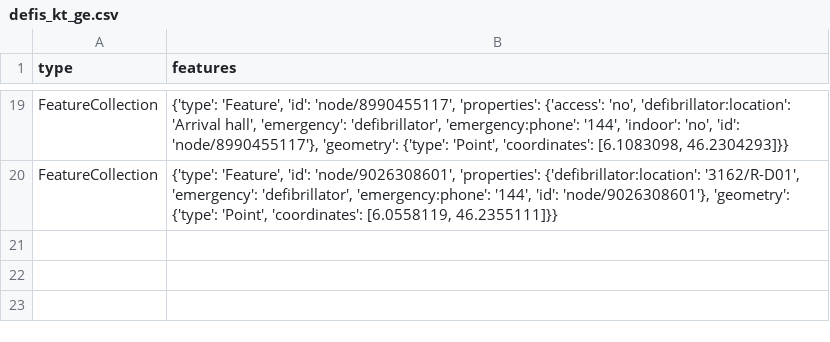
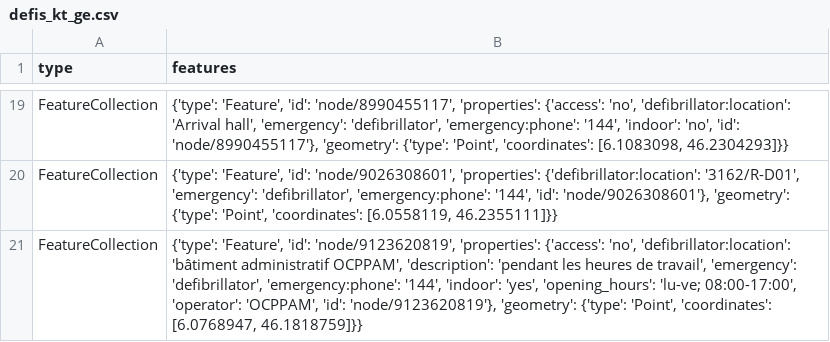
Before and after one commit to OpenBracketsCH/defi_data, a CSV file: data/csv/defis_kt_ge.csv, drawn as a sheet; only a part is shown, gaps mark what is left out.

```diff
--- a/data/csv/defis_kt_ge.csv
+++ b/data/csv/defis_kt_ge.csv
@@ -20 +20,2 @@ FeatureCollection,"{'type': 'Feature', 'id': 'node/8990455117', 'properties': {'
 FeatureCollection,"{'type': 'Feature', 'id': 'node/9026308601', 'properties': {'defibrillator:location': '3162/R-D01', 'emergency': 'defibrillator', 'emergency:phone': '144', 'id': 'node/9026308601'}, 'geometry': {'type': 'Point', 'coordinates': [6.0558119, 46.2355111]}}"
+FeatureCollection,"{'type': 'Feature', 'id': 'node/9123620819', 'properties': {'access': 'no', 'defibrillator:location': 'bâtiment administratif OCPPAM', 'description': 'pendant les heures de travail', 'emergency': 'defibrillator', 'emergency:phone': '144', 'indoor': 'yes', 'opening_hours': 'lu-ve; 08:00-17:00', 'operator': 'OCPPAM', 'id': 'node/9123620819'}, 'geometry': {'type': 'Point', 'coordinates': [6.0768947, 46.1818759]}}"
```
Also changed, not shown: 2 other files.
